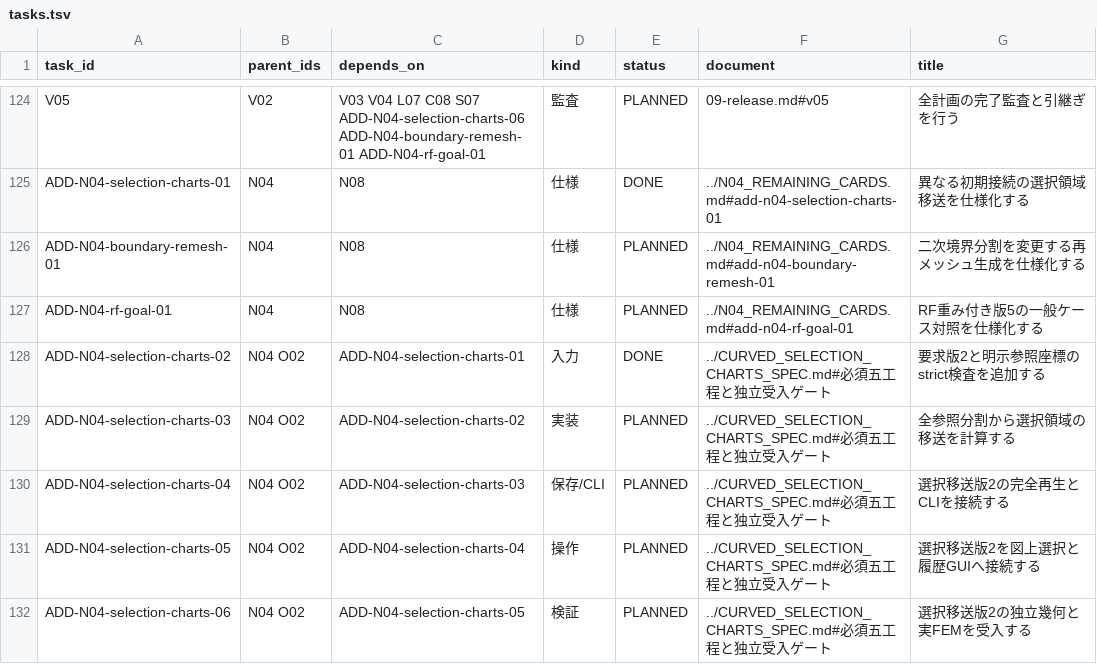
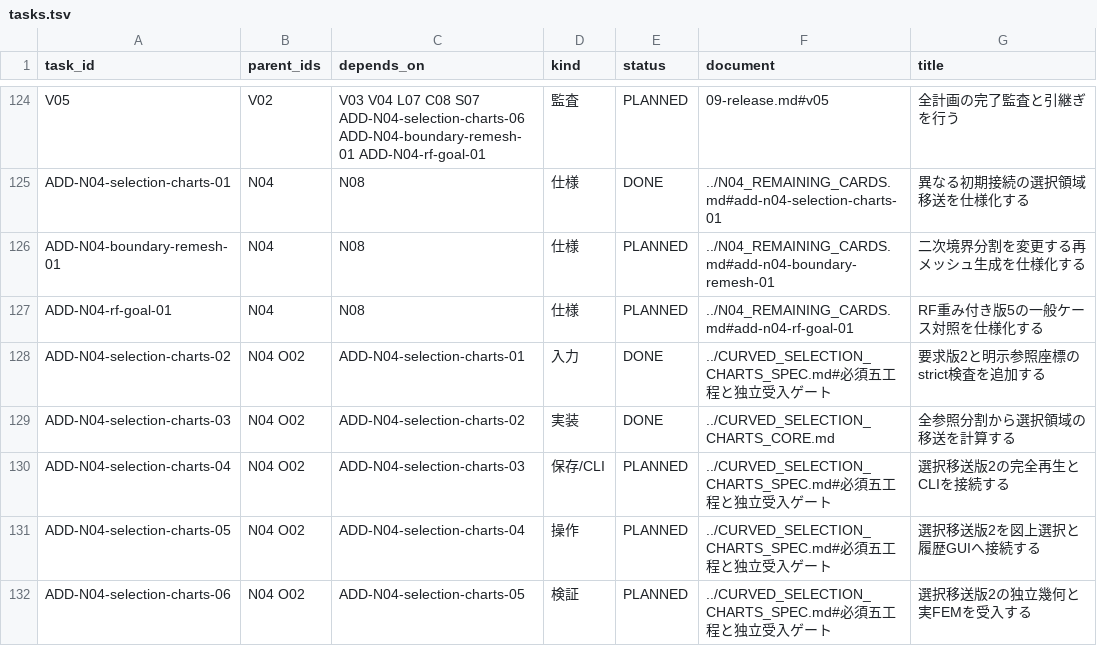
Before and after one commit to 4beshinji/superfish-ng, a TSV file: docs/development-plan/tasks.tsv, drawn as a sheet; only a part is shown, gaps mark what is left out.

Commit message:
feat: transfer curved selections across independent reference charts

```diff
--- a/docs/development-plan/tasks.tsv
+++ b/docs/development-plan/tasks.tsv
@@ -128,3 +128,3 @@ ADD-N04-rf-goal-01	N04	N08	仕様	PLANNED	../N04_REMAINING_CARDS.md#add-n04-rf-g
 ADD-N04-selection-charts-02	N04 O02	ADD-N04-selection-charts-01	入力	DONE	../CURVED_SELECTION_CHARTS_SPEC.md#必須五工程と独立受入ゲート	要求版2と明示参照座標のstrict検査を追加する
-ADD-N04-selection-charts-03	N04 O02	ADD-N04-selection-charts-02	実装	PLANNED	../CURVED_SELECTION_CHARTS_SPEC.md#必須五工程と独立受入ゲート	全参照分割から選択領域の移送を計算する
+ADD-N04-selection-charts-03	N04 O02	ADD-N04-selection-charts-02	実装	DONE	../CURVED_SELECTION_CHARTS_CORE.md	全参照分割から選択領域の移送を計算する
 ADD-N04-selection-charts-04	N04 O02	ADD-N04-selection-charts-03	保存/CLI	PLANNED	../CURVED_SELECTION_CHARTS_SPEC.md#必須五工程と独立受入ゲート	選択移送版2の完全再生とCLIを接続する
```
Also changed, not shown: 12 other files.
